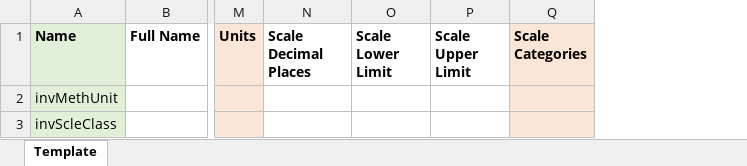
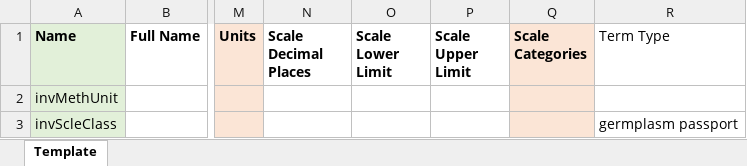
Before and after one commit to Breeding-Insight/taf, an Excel workbook: src/files/TraitImport/test_traits_2.xlsx, sheet Template, drawn as a sheet; only a part is shown, gaps mark what is left out; values as stored, in another font and other column widths than the file's, no borders; the diff names each change by its address in the sheet, - before the commit and + after, or states it on an @@ line.

```diff
--- a/src/files/TraitImport/test_traits_2.xlsx (sheet Template)
+++ b/src/files/TraitImport/test_traits_2.xlsx (sheet Template)
+column R (Term Type), row 3: germplasm passport
```
Also changed, not shown: src/files/TraitImport/test_traits_case_insensitivity.xlsx, src/files/TraitImport/test_traits_invalidFields.xlsx, 16 other files.
